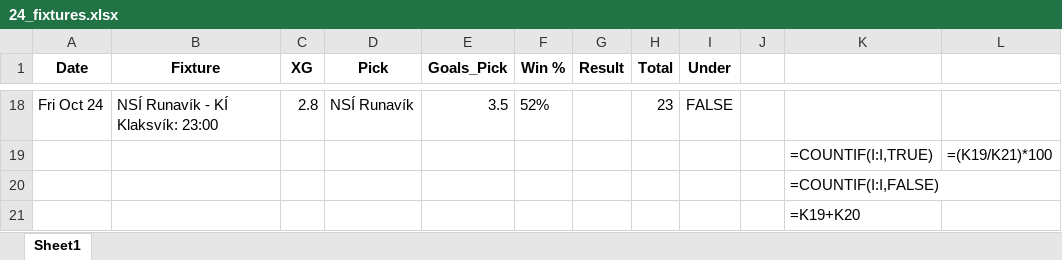
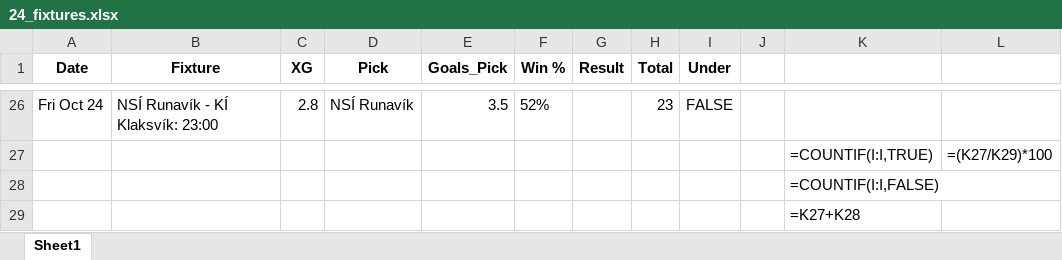
Before and after one commit to aidasez/aiaigam2, an Excel workbook: 2025/10/2025-10-24/24_fixtures.xlsx, sheet Sheet1, drawn as a sheet; only a part is shown, gaps mark what is left out; values as stored, in another font and other column widths than the file's, no borders; formulas without a stored value are shown as written; addresses are those after the commit; the diff covers the shown part only; the diff names each change by its address in the sheet, - before the commit and + after, or states it on an @@ line.

```diff
--- a/2025/10/2025-10-24/24_fixtures.xlsx (sheet Sheet1)
+++ b/2025/10/2025-10-24/24_fixtures.xlsx (sheet Sheet1)
-L27: =(K19/K21)*100
+L27: =(K27/K29)*100
-K29: =K19+K20
+K29: =K27+K28
```
Also changed, not shown: 15 added rows, 7 removed rows and 11 edited cells elsewhere in this sheet, 2025/10/2025-10-24/24_ai.full_fixtures.xlsx, 2025/10/2025-10-24/24_combined_confidence.xlsx, 8 other files.
